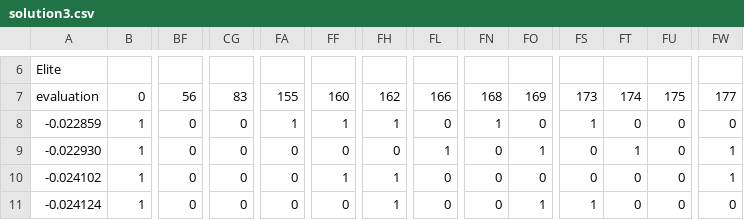
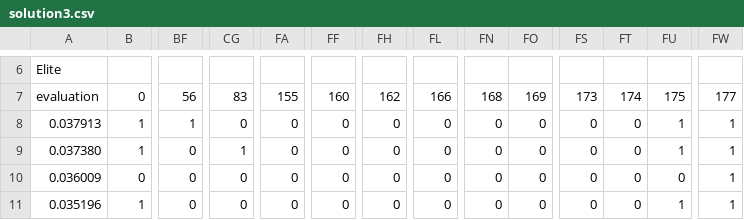
Before and after one commit to bcnbruno/brunotcc, a CSV file: bruno/solutions-new/seizure/grasp/solution3.csv, drawn as a sheet; only a part is shown, gaps mark what is left out; the diff covers the shown part only; the diff names each change by its address in the sheet, - before the commit and + after, or states it on an @@ line.

```diff
--- a/bruno/solutions-new/seizure/grasp/solution3.csv
+++ b/bruno/solutions-new/seizure/grasp/solution3.csv
-A8: -0.022859
+A8: 0.037913
-BF8: 0
+BF8: 1
-FA8: 1
+FA8: 0
-FF8: 1
+FF8: 0
-FH8: 1
+FH8: 0
-FN8: 1
+FN8: 0
-FS8: 1
+FS8: 0
-FU8:FU9: 0
+FU8:FU9: 1
-FW8: 0
+FW8: 1
-A9: -0.022930
+A9: 0.037380
-CG9: 0
+CG9: 1
-FL9: 1
+FL9: 0
-FO9: 1
+FO9: 0
-FT9: 1
+FT9: 0
-A10: -0.024102
+A10: 0.036009
-B10: 1
+B10: 0
-FF10: 1
+FF10: 0
-FH10:FH11: 1
+FH10:FH11: 0
-A11: -0.024124
+A11: 0.035196
-FO11: 1
+FO11: 0
-FS11: 1
+FS11: 0
-FU11: 0
+FU11: 1
-FW11: 0
+FW11: 1
```
Also changed, not shown: 2 added rows, 2 removed rows and 80 edited cells elsewhere in this file, bruno/solutions-new/seizure/grasp/solution2.csv, bruno/solutions-new/seizure/grasp/solution5.csv, 8 other files.
